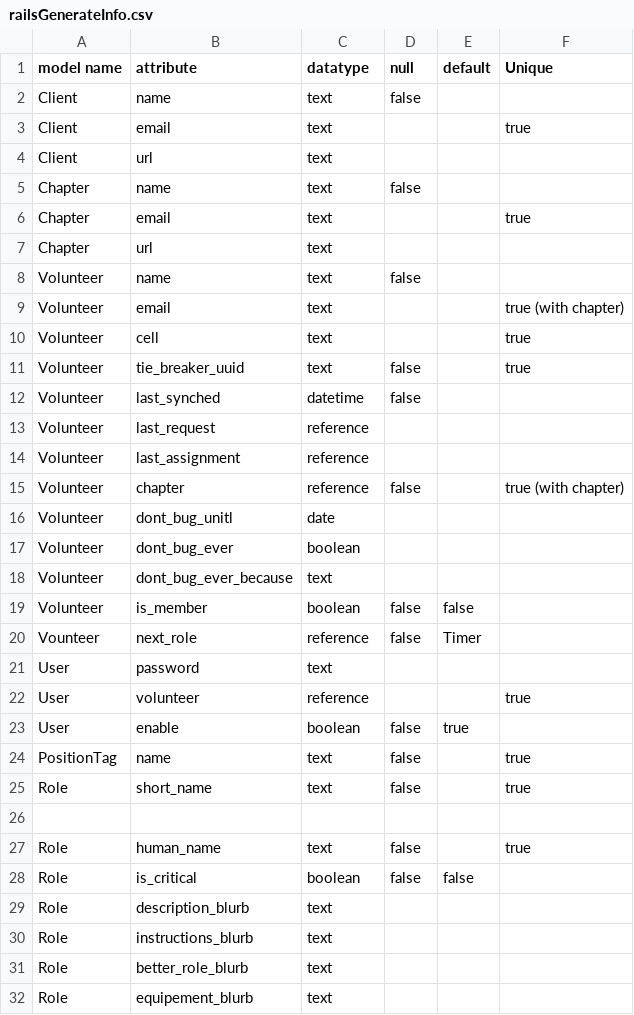
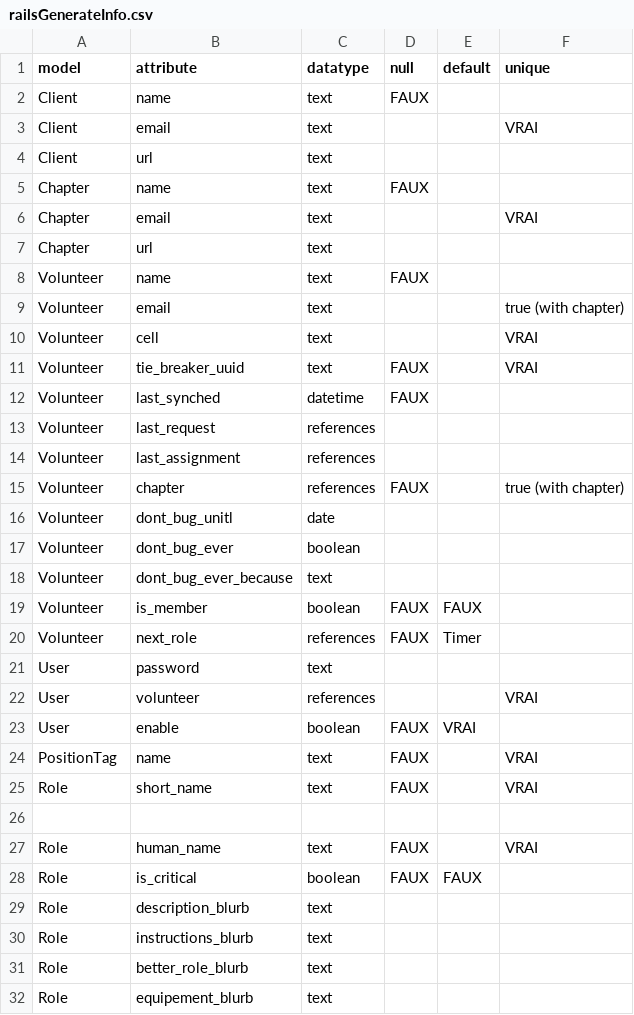
Before and after one commit to cyclingzealot/pokemasters, a CSV file: doc/railsGenerateInfo.csv, drawn as a sheet; only a part is shown; the diff covers the shown part only.

Commit message:
aded much infomration to rails model

```diff
--- a/doc/railsGenerateInfo.csv
+++ b/doc/railsGenerateInfo.csv
@@ -1,16 +1,16 @@
-model name	attribute	datatype	null	default	Unique
-Client	name	text	false		
-Client	email	text			true
+model	attribute	datatype	null	default	unique
+Client	name	text	FAUX		
+Client	email	text			VRAI
 Client	url	text			
-Chapter	name	text	false		
-Chapter	email	text			true
+Chapter	name	text	FAUX		
+Chapter	email	text			VRAI
 Chapter	url	text			
-Volunteer	name	text	false		
+Volunteer	name	text	FAUX		
 Volunteer	email	text			true (with chapter)
-Volunteer	cell	text			true
-Volunteer	tie_breaker_uuid	text	false		true
-Volunteer	last_synched	datetime	false		
-Volunteer	last_request	reference			
-Volunteer	last_assignment	reference			
-Volunteer	chapter	reference	false		true (with chapter)
+Volunteer	cell	text			VRAI
+Volunteer	tie_breaker_uuid	text	FAUX		VRAI
+Volunteer	last_synched	datetime	FAUX		
+Volunteer	last_request	references			
+Volunteer	last_assignment	references			
+Volunteer	chapter	references	FAUX		true (with chapter)
 Volunteer	dont_bug_unitl	date			
@@ -18,12 +18,12 @@ Volunteer	dont_bug_ever	boolean
 Volunteer	dont_bug_ever_because	text			
-Volunteer	is_member	boolean	false	false	
-Vounteer	next_role	reference	false	Timer	
+Volunteer	is_member	boolean	FAUX	FAUX	
+Volunteer	next_role	references	FAUX	Timer	
 User	password	text			
-User	volunteer	reference			true
-User	enable	boolean	false	true	
-PositionTag	name	text	false		true
-Role	short_name	text	false		true
+User	volunteer	references			VRAI
+User	enable	boolean	FAUX	VRAI	
+PositionTag	name	text	FAUX		VRAI
+Role	short_name	text	FAUX		VRAI
 					
-Role	human_name	text	false		true
-Role	is_critical	boolean	false	false	
+Role	human_name	text	FAUX		VRAI
+Role	is_critical	boolean	FAUX	FAUX	
 Role	description_blurb	text			
```
Also changed, not shown: 36 edited cells elsewhere in this file.
